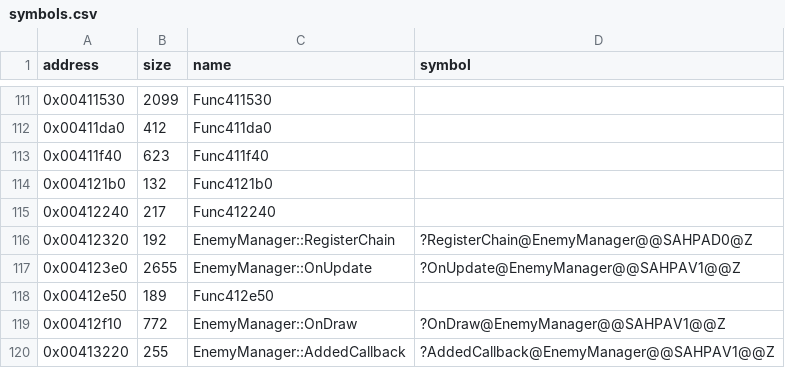
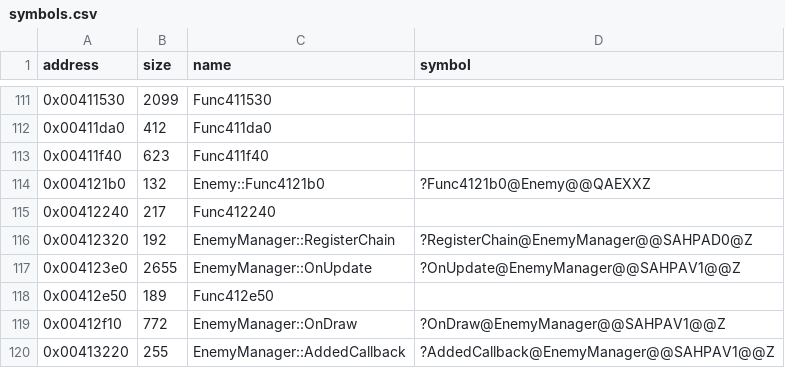
Before and after one commit to Cirno-Labs/th06, a CSV file: config/symbols.csv, drawn as a sheet; only a part is shown, gaps mark what is left out.

Commit message:
Decompile Enemy::Func4121b0 (0x4121b0)
Clears an enemy's flags and releases its effects.

```diff
--- a/config/symbols.csv
+++ b/config/symbols.csv
@@ -113,3 +113,3 @@ address,size,name,symbol
 0x00411f40,623,Func411f40,
-0x004121b0,132,Func4121b0,
+0x004121b0,132,Enemy::Func4121b0,?Func4121b0@Enemy@@QAEXXZ
 0x00412240,217,Func412240,
```
Also changed, not shown: 3 other files.
